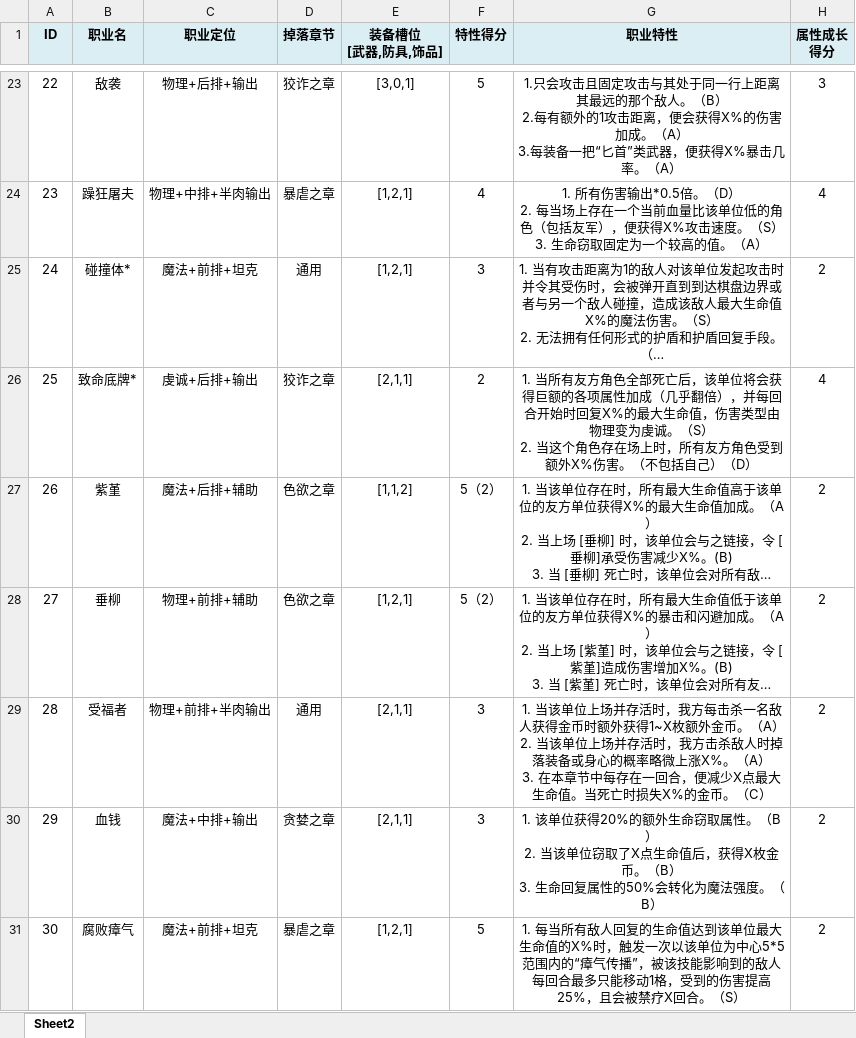
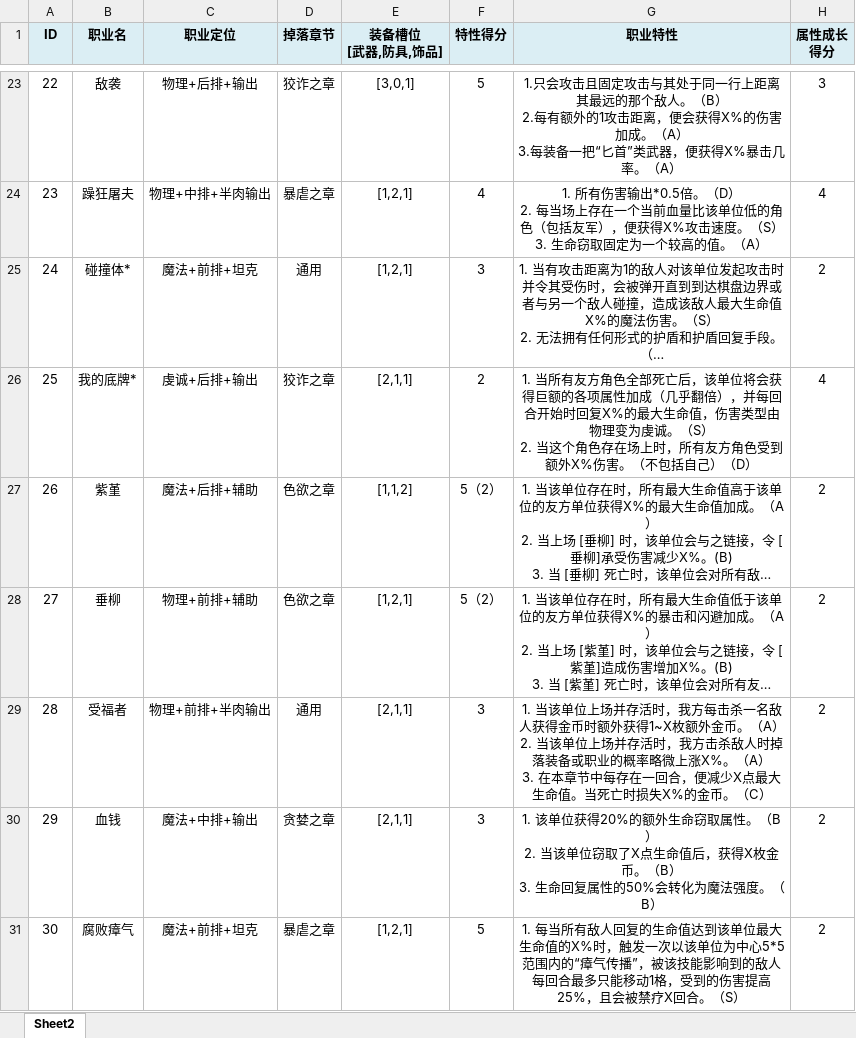
Before and after one commit to NingXingX/Qiangzi_Unity, an Excel workbook: Assets/DesignDocument/职业规划.xlsx, sheet Sheet2, drawn as a sheet; only a part is shown, gaps mark what is left out; long unchanged cells end in …; values as stored, in another font and other column widths than the file's, no borders; the diff covers the shown part only; the diff names each change by its address in the sheet, - before the commit and + after, or states it on an @@ line.

```diff
--- a/Assets/DesignDocument/职业规划.xlsx (sheet Sheet2)
+++ b/Assets/DesignDocument/职业规划.xlsx (sheet Sheet2)
-B26 (职业名): 致命底牌*
+B26 (职业名): 我的底牌*
-G29 (职业特性): …落装备或身心的概率略…
+G29 (职业特性): …落装备或职业的概率略…
```
Also changed, not shown: 2 edited cells elsewhere in this sheet, Assets/DesignDocument/装备规划.xlsx, 6 other files.
